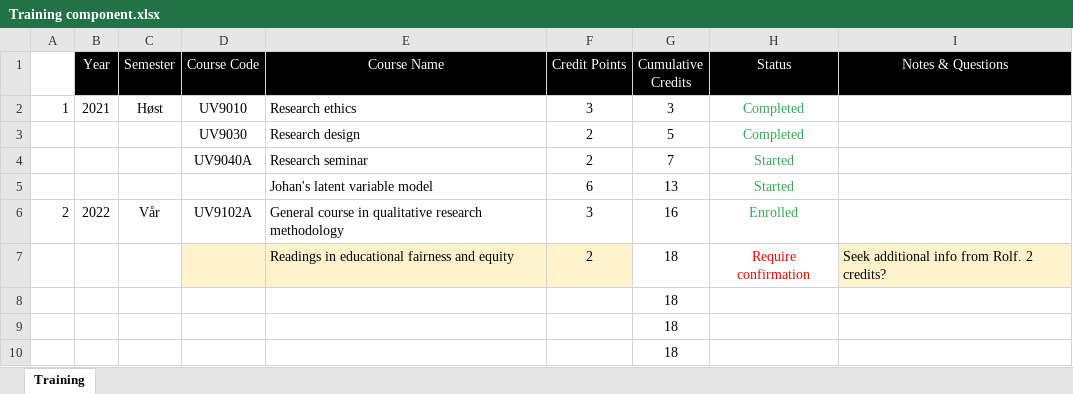
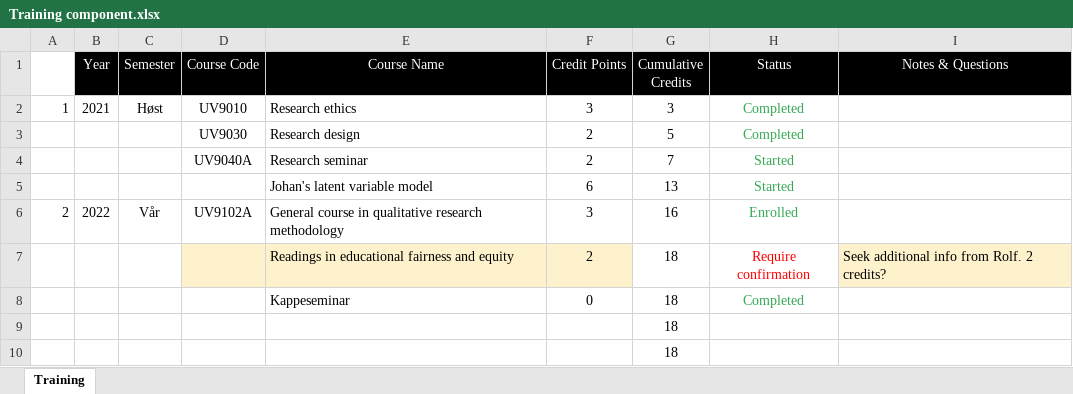
Before and after one commit to tonyctan/CEMO-PhD, an Excel workbook: Administration/Training component.xlsx, sheet Training, drawn as a sheet; only a part is shown; values as stored, in another font and other column widths than the file's, no borders; removed rows and columns are numbered as before the commit, all else as after; the diff names each change by its address in the sheet, - before the commit and + after, or states it on an @@ line.

```diff
--- a/Administration/Training component.xlsx (sheet Training)
+++ b/Administration/Training component.xlsx (sheet Training)
-row 8:  |  |  |  |  |  | 18
+row 8:  |  |  |  | Kappeseminar | 0 | 18 | Completed
```
Also changed, not shown: 5 other files.
